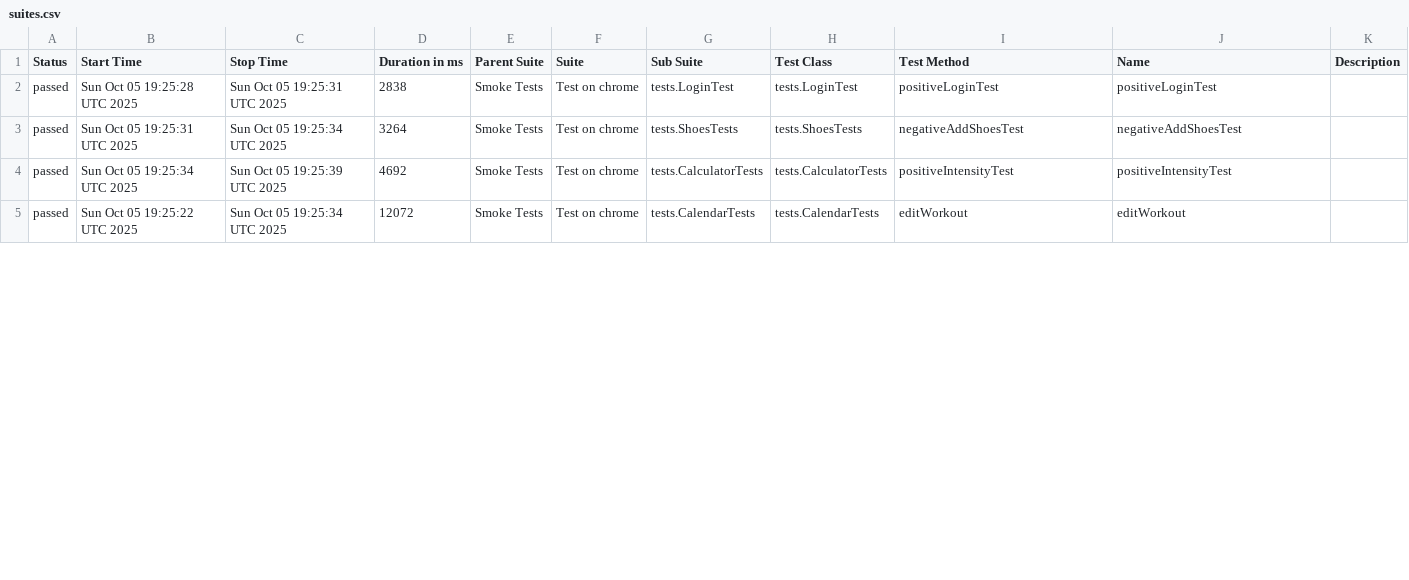
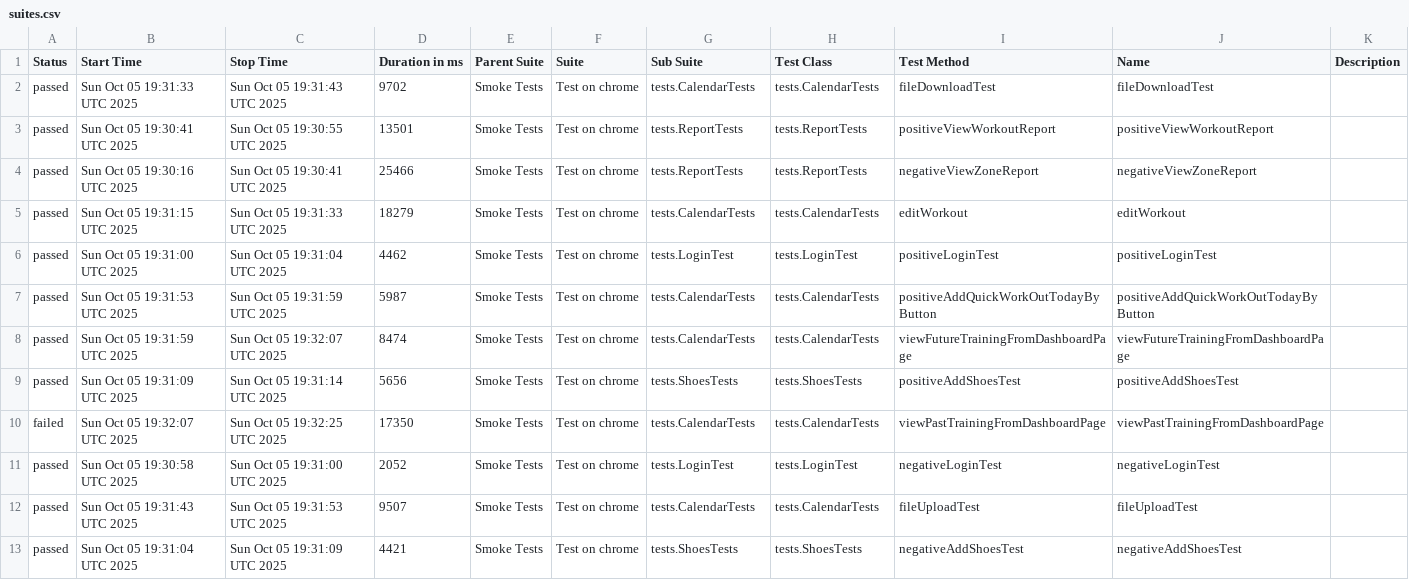
Before and after one commit to Hameny/Diplom, a CSV file: data/suites.csv, drawn as a sheet; only a part is shown; the diff covers the shown part only.

```diff
--- a/data/suites.csv
+++ b/data/suites.csv
@@ -1,5 +1,13 @@
 "Status","Start Time","Stop Time","Duration in ms","Parent Suite","Suite","Sub Suite","Test Class","Test Method","Name","Description"
-"passed","Sun Oct 05 19:25:28 UTC 2025","Sun Oct 05 19:25:31 UTC 2025","2838","Smoke Tests","Test on chrome","tests.LoginTest","tests.LoginTest","positiveLoginTest","positiveLoginTest",""
-"passed","Sun Oct 05 19:25:31 UTC 2025","Sun Oct 05 19:25:34 UTC 2025","3264","Smoke Tests","Test on chrome","tests.ShoesTests","tests.ShoesTests","negativeAddShoesTest","negativeAddShoesTest",""
-"passed","Sun Oct 05 19:25:34 UTC 2025","Sun Oct 05 19:25:39 UTC 2025","4692","Smoke Tests","Test on chrome","tests.CalculatorTests","tests.CalculatorTests","positiveIntensityTest","positiveIntensityTest",""
-"passed","Sun Oct 05 19:25:22 UTC 2025","Sun Oct 05 19:25:34 UTC 2025","12072","Smoke Tests","Test on chrome","tests.CalendarTests","tests.CalendarTests","editWorkout","editWorkout",""
+"passed","Sun Oct 05 19:31:33 UTC 2025","Sun Oct 05 19:31:43 UTC 2025","9702","Smoke Tests","Test on chrome","tests.CalendarTests","tests.CalendarTests","fileDownloadTest","fileDownloadTest",""
+"passed","Sun Oct 05 19:30:41 UTC 2025","Sun Oct 05 19:30:55 UTC 2025","13501","Smoke Tests","Test on chrome","tests.ReportTests","tests.ReportTests","positiveViewWorkoutReport","positiveViewWorkoutReport",""
+"passed","Sun Oct 05 19:30:16 UTC 2025","Sun Oct 05 19:30:41 UTC 2025","25466","Smoke Tests","Test on chrome","tests.ReportTests","tests.ReportTests","negativeViewZoneReport","negativeViewZoneReport",""
+"passed","Sun Oct 05 19:31:15 UTC 2025","Sun Oct 05 19:31:33 UTC 2025","18279","Smoke Tests","Test on chrome","tests.CalendarTests","tests.CalendarTests","editWorkout","editWorkout",""
+"passed","Sun Oct 05 19:31:00 UTC 2025","Sun Oct 05 19:31:04 UTC 2025","4462","Smoke Tests","Test on chrome","tests.LoginTest","tests.LoginTest","positiveLoginTest","positiveLoginTest",""
+"passed","Sun Oct 05 19:31:53 UTC 2025","Sun Oct 05 19:31:59 UTC 2025","5987","Smoke Tests","Test on chrome","tests.CalendarTests","tests.CalendarTests","positiveAddQuickWorkOutTodayByButton","positiveAddQuickWorkOutTodayByButton",""
+"passed","Sun Oct 05 19:31:59 UTC 2025","Sun Oct 05 19:32:07 UTC 2025","8474","Smoke Tests","Test on chrome","tests.CalendarTests","tests.CalendarTests","viewFutureTrainingFromDashboardPage","viewFutureTrainingFromDashboardPage",""
+"passed","Sun Oct 05 19:31:09 UTC 2025","Sun Oct 05 19:31:14 UTC 2025","5656","Smoke Tests","Test on chrome","tests.ShoesTests","tests.ShoesTests","positiveAddShoesTest","positiveAddShoesTest",""
+"failed","Sun Oct 05 19:32:07 UTC 2025","Sun Oct 05 19:32:25 UTC 2025","17350","Smoke Tests","Test on chrome","tests.CalendarTests","tests.CalendarTests","viewPastTrainingFromDashboardPage","viewPastTrainingFromDashboardPage",""
+"passed","Sun Oct 05 19:30:58 UTC 2025","Sun Oct 05 19:31:00 UTC 2025","2052","Smoke Tests","Test on chrome","tests.LoginTest","tests.LoginTest","negativeLoginTest","negativeLoginTest",""
+"passed","Sun Oct 05 19:31:43 UTC 2025","Sun Oct 05 19:31:53 UTC 2025","9507","Smoke Tests","Test on chrome","tests.CalendarTests","tests.CalendarTests","fileUploadTest","fileUploadTest",""
+"passed","Sun Oct 05 19:31:04 UTC 2025","Sun Oct 05 19:31:09 UTC 2025","4421","Smoke Tests","Test on chrome","tests.ShoesTests","tests.ShoesTests","negativeAddShoesTest","negativeAddShoesTest",""
```
Also changed, not shown: 1 added row and 48 edited cells elsewhere in this file, 50 other files.
